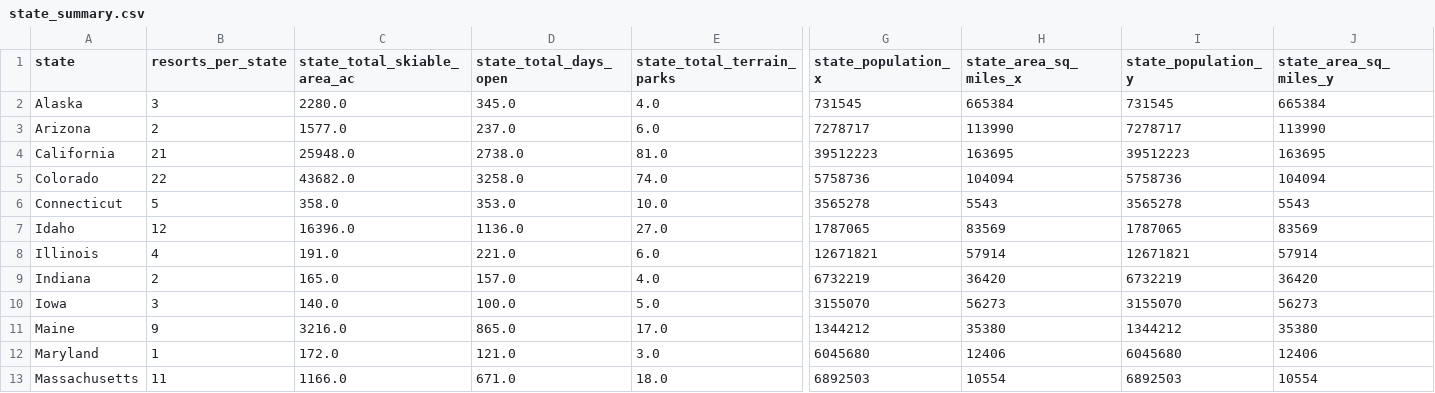
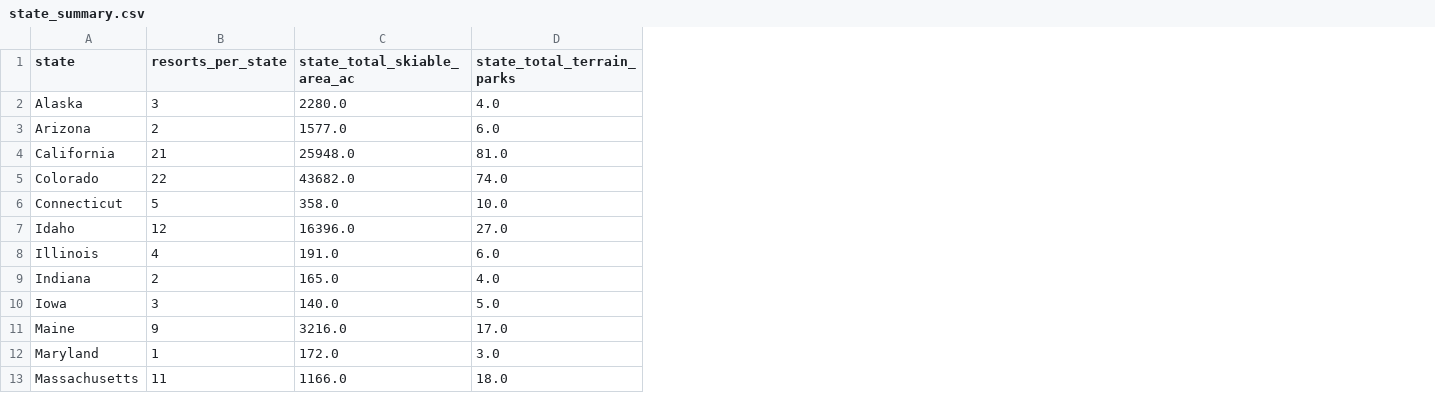
Before and after one commit to nlac10/DataScienceGuidedCapstone, a CSV file: data/state_summary.csv, drawn as a sheet; only a part is shown, gaps mark what is left out; the diff names each change by its address in the sheet, - before the commit and + after, or states it on an @@ line.

Commit message:
02-data wrangling ready for grading

```diff
--- a/data/state_summary.csv
+++ b/data/state_summary.csv
-column D (state_total_days_open), rows 2-13: 345.0 | 237.0 | 2738.0 | 3258.0 | 353.0 | 1136.0 | 221.0 | 157.0 | 100.0 | 865.0 | 121.0 | 671.0
-column G (state_population_x), rows 2-13: 731545 | 7278717 | 39512223 | 5758736 | 3565278 | 1787065 | 12671821 | 6732219 | 3155070 | 1344212 | 6045680 | 6892503
-column H (state_area_sq_miles_x), rows 2-13: 665384 | 113990 | 163695 | 104094 | 5543 | 83569 | 57914 | 36420 | 56273 | 35380 | 12406 | 10554
-column I (state_population_y), rows 2-13: 731545 | 7278717 | 39512223 | 5758736 | 3565278 | 1787065 | 12671821 | 6732219 | 3155070 | 1344212 | 6045680 | 6892503
-column J (state_area_sq_miles_y), rows 2-13: 665384 | 113990 | 163695 | 104094 | 5543 | 83569 | 57914 | 36420 | 56273 | 35380 | 12406 | 10554
```
Also changed, not shown: 2 other files.
